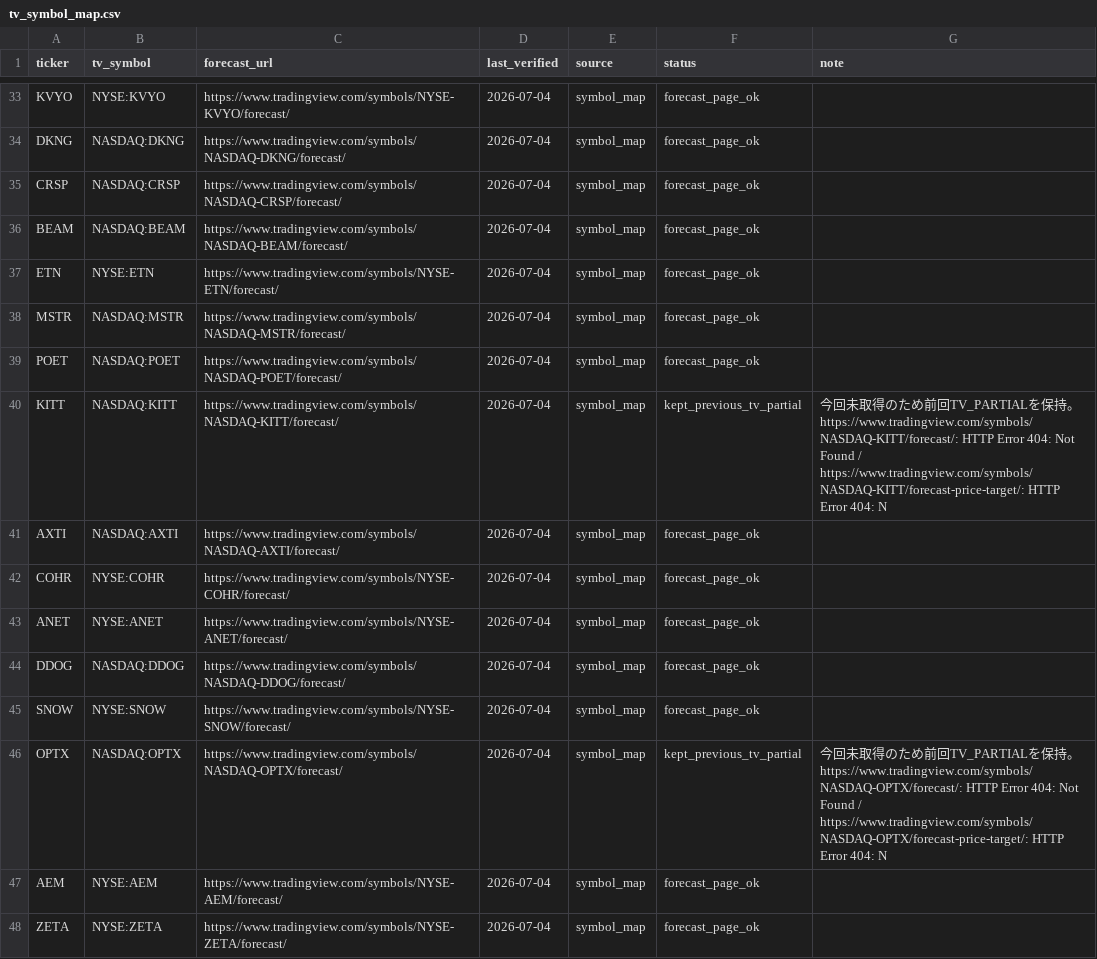
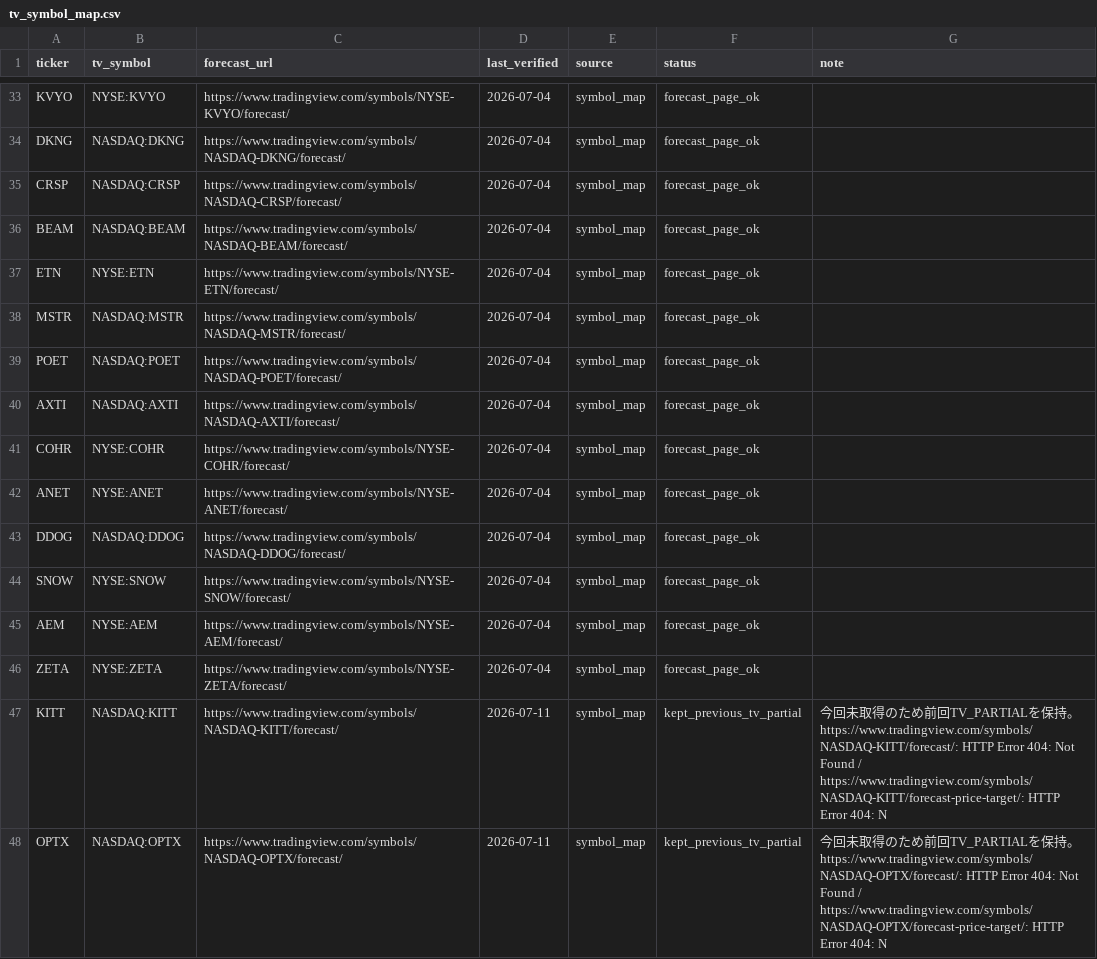
Before and after one commit to 69wmjpm6j2-alt/chappy-investment-system, a CSV file: data/tv_symbol_map.csv, drawn as a sheet; only a part is shown, gaps mark what is left out; removed rows and columns are numbered as before the commit, all else as after; the diff names each change by its address in the sheet, - before the commit and + after, or states it on an @@ line.

```diff
--- a/data/tv_symbol_map.csv
+++ b/data/tv_symbol_map.csv
-row 40: KITT | NASDAQ:KITT | https://www.tradingview.com/symbols/NASDAQ-KITT/forecast/ | 2026-07-04 | symbol_map | kept_previous_tv_partial | 今回未取得のため前回TV_PARTIALを保持。https://www.tradingview.com/symbols/NASDAQ-KITT/forecast/: HTTP Error 404: Not Found / https://www.tradingview.com/symbols/NASDAQ-KITT/forecast-price-target/: HTTP Error 404: N
-row 46: OPTX | NASDAQ:OPTX | https://www.tradingview.com/symbols/NASDAQ-OPTX/forecast/ | 2026-07-04 | symbol_map | kept_previous_tv_partial | 今回未取得のため前回TV_PARTIALを保持。https://www.tradingview.com/symbols/NASDAQ-OPTX/forecast/: HTTP Error 404: Not Found / https://www.tradingview.com/symbols/NASDAQ-OPTX/forecast-price-target/: HTTP Error 404: N
+row 47: KITT | NASDAQ:KITT | https://www.tradingview.com/symbols/NASDAQ-KITT/forecast/ | 2026-07-11 | symbol_map | kept_previous_tv_partial | 今回未取得のため前回TV_PARTIALを保持。https://www.tradingview.com/symbols/NASDAQ-KITT/forecast/: HTTP Error 404: Not Found / https://www.tradingview.com/symbols/NASDAQ-KITT/forecast-price-target/: HTTP Error 404: N
+row 48: OPTX | NASDAQ:OPTX | https://www.tradingview.com/symbols/NASDAQ-OPTX/forecast/ | 2026-07-11 | symbol_map | kept_previous_tv_partial | 今回未取得のため前回TV_PARTIALを保持。https://www.tradingview.com/symbols/NASDAQ-OPTX/forecast/: HTTP Error 404: Not Found / https://www.tradingview.com/symbols/NASDAQ-OPTX/forecast-price-target/: HTTP Error 404: N
```
Also changed, not shown: data/ratings_master.csv, 2 other files.
